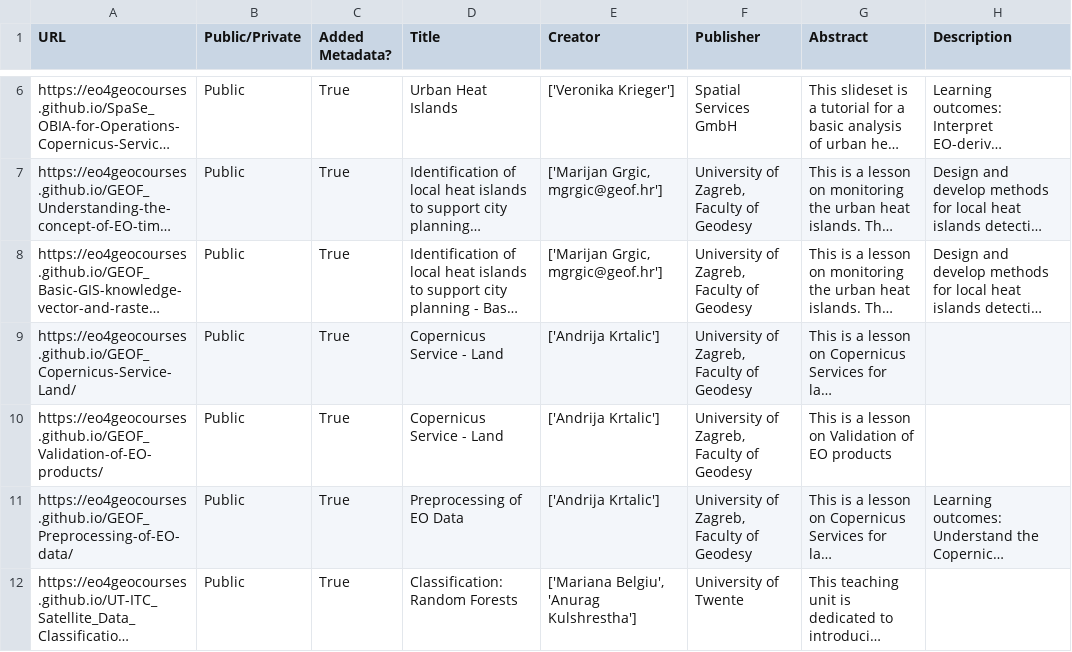
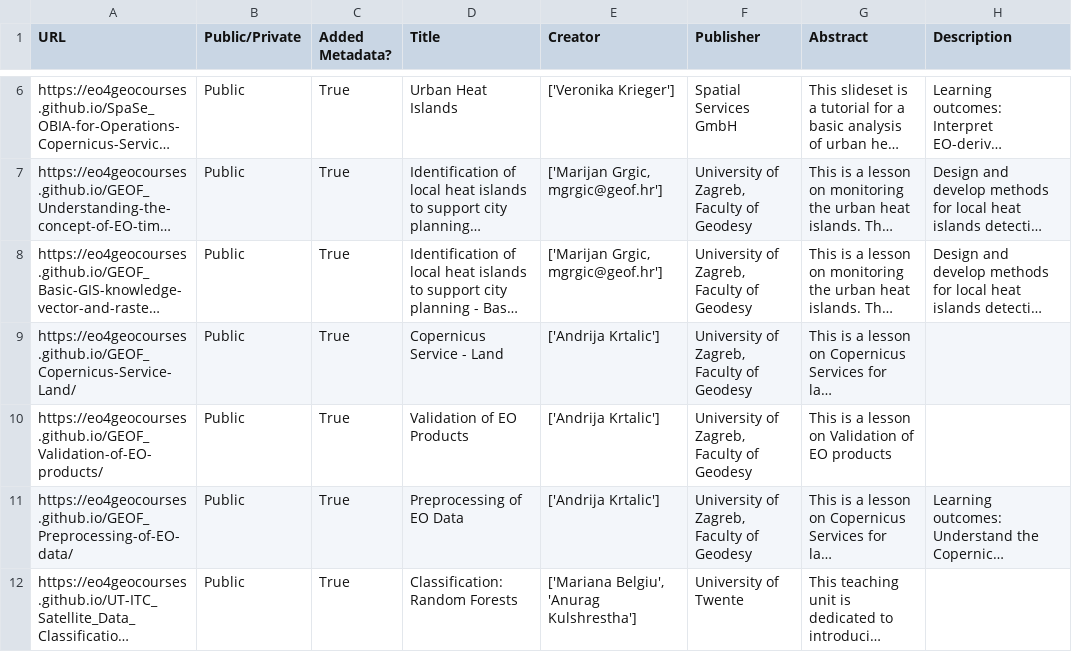
Before and after one commit to eo4geocourses/metadata_scraper, a CSV file: graphs/metadata_presentations.csv, drawn as a sheet; only a part is shown, gaps mark what is left out; long unchanged cells end in …; the diff names each change by its address in the sheet, - before the commit and + after, or states it on an @@ line.

```diff
--- a/graphs/metadata_presentations.csv
+++ b/graphs/metadata_presentations.csv
-D10 (Title): Copernicus Service - Land
+D10 (Title): Validation of EO Products
```
Also changed, not shown: metadata_presentations.csv, 2 other files.
